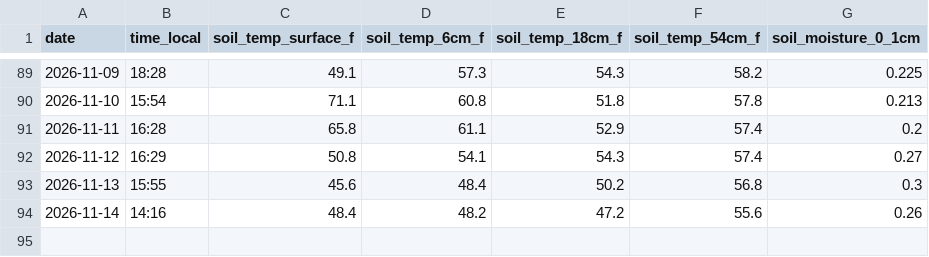
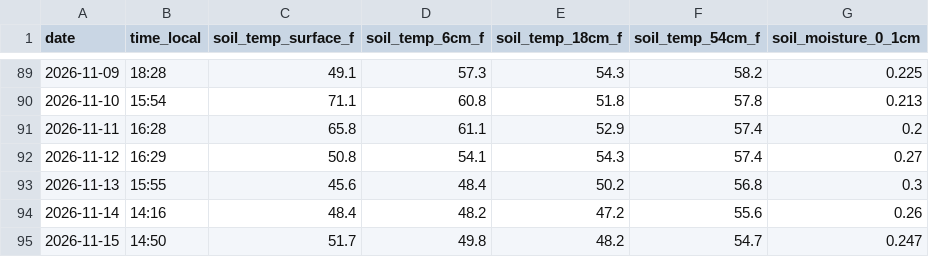
Before and after one commit to kickedup/soil-temp-tracker, a CSV file: data/soil_temperatures.csv, drawn as a sheet; only a part is shown, gaps mark what is left out.

```diff
--- a/data/soil_temperatures.csv
+++ b/data/soil_temperatures.csv
@@ -94 +94,2 @@ date,time_local,soil_temp_surface_f,soil_temp_6cm_f,soil_temp_18cm_f,soil_temp_5
 2026-11-14,14:16,48.4,48.2,47.2,55.6,0.26
+2026-11-15,14:50,51.7,49.8,48.2,54.7,0.247
```
